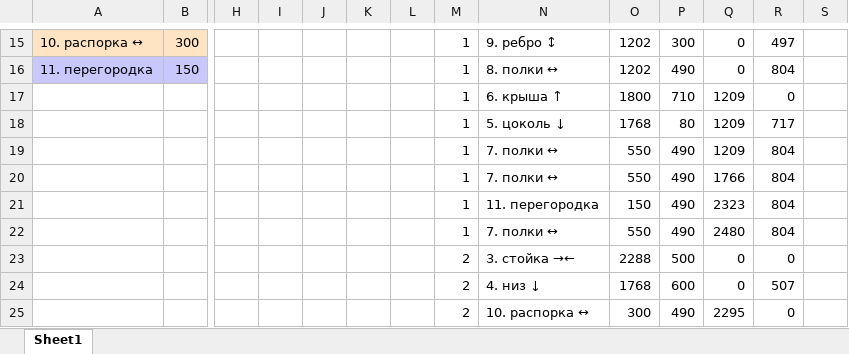
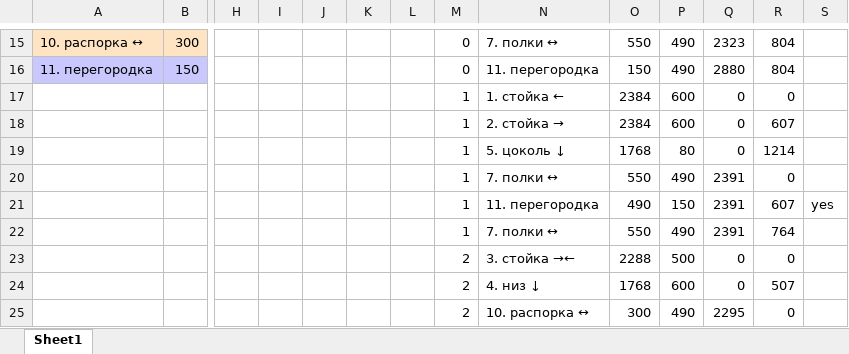
Before and after one commit to nlinker/guillotine-cutting-2d, an Excel workbook: excel/workbook.xlsm, sheet Sheet1, drawn as a sheet; only a part is shown, gaps mark what is left out; values as stored, in another font and other column widths than the file's, no borders; charts and pictures not drawn; removed rows and columns are numbered as before the commit, all else as after; rows hold the shown columns only; the diff covers the shown part only; the diff names each change by its address in the sheet, - before the commit and + after, or states it on an @@ line.

```diff
--- a/excel/workbook.xlsm (sheet Sheet1)
+++ b/excel/workbook.xlsm (sheet Sheet1)
-M15:M16: 1
+M15:M16: 0
-N15: 9. ребро ↕
+N15: 7. полки ↔
-O15: 1202
+O15: 550
-P15: 300
+P15: 490
-Q15: 0
+Q15: 2323
-R15: 497
+R15: 804
-N16: 8. полки ↔
+N16: 11. перегородка
-O16: 1202
+O16: 150
-Q16: 0
+Q16: 2880
-row 17:  |  |  |  |  |  |  | 1 | 6. крыша ↑ | 1800 | 710 | 1209 | 0
+row 17:  |  |  |  |  |  |  | 1 | 1. стойка ← | 2384 | 600 | 0 | 0
+row 18:  |  |  |  |  |  |  | 1 | 2. стойка → | 2384 | 600 | 0 | 607
-Q19: 1209
+Q19: 0
-R19: 717
+R19: 1214
-Q20: 1209
+Q20: 2391
-R20: 804
+R20: 0
-row 20:  |  |  |  |  |  |  | 1 | 7. полки ↔ | 550 | 490 | 1766 | 804
-row 21:  |  |  |  |  |  |  | 1 | 11. перегородка | 150 | 490 | 2323 | 804
+row 21:  |  |  |  |  |  |  | 1 | 11. перегородка | 490 | 150 | 2391 | 607 | yes
-Q22: 2480
+Q22: 2391
-R22: 804
+R22: 764
```
Also changed, not shown: 34 edited cells and merged cells elsewhere in this sheet, charts or pictures, 1 other file.
